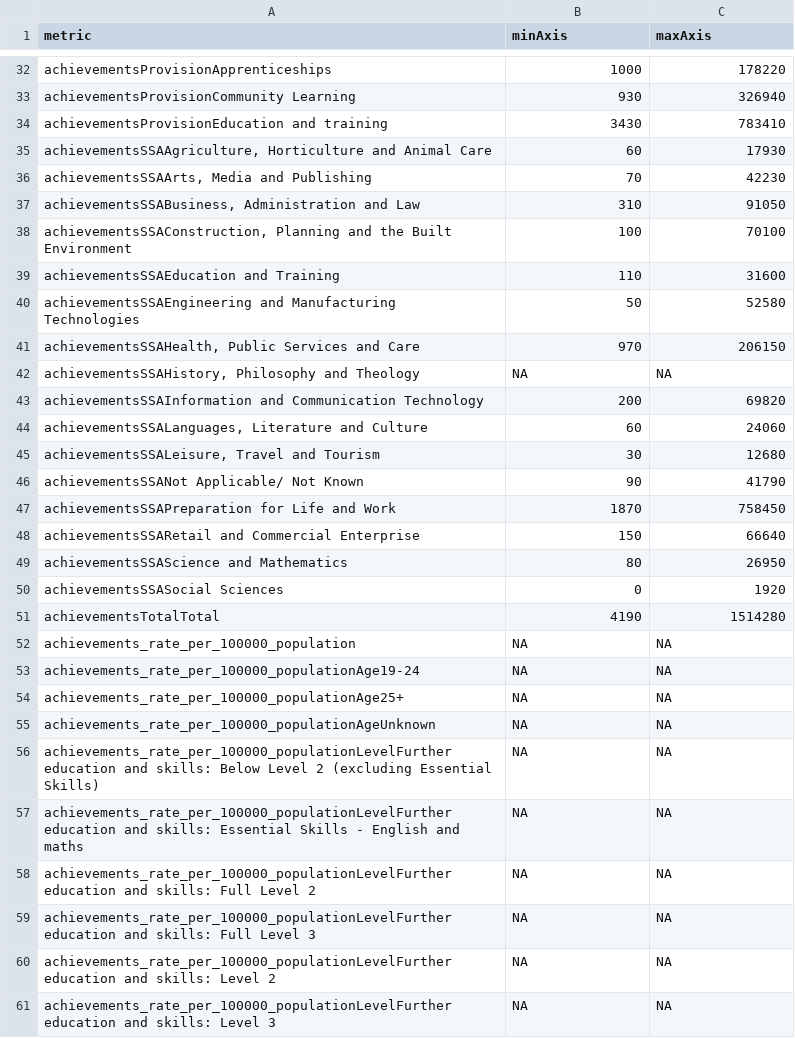
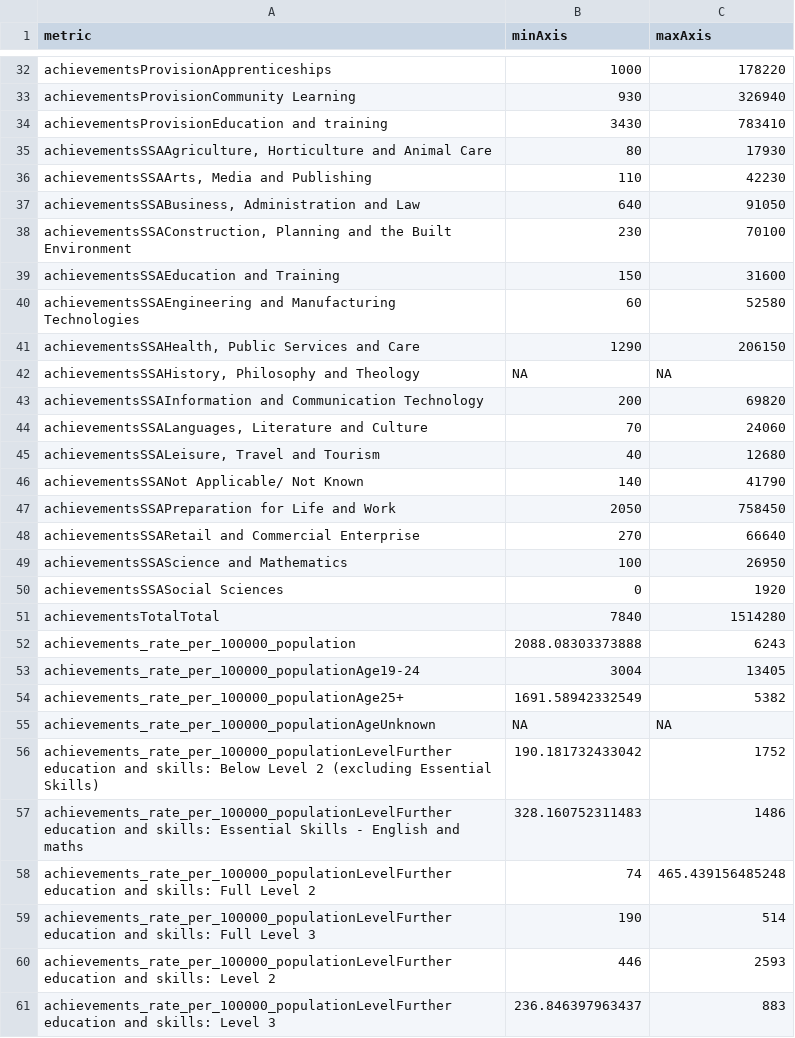
Before and after one commit to dfe-analytical-services/lsip_dashboard, a CSV file: Data/AppData/C_axisMinMax.csv, drawn as a sheet; only a part is shown, gaps mark what is left out; the diff covers the shown part only.

```diff
--- a/Data/AppData/C_axisMinMax.csv
+++ b/Data/AppData/C_axisMinMax.csv
@@ -34,28 +34,28 @@
 "achievementsProvisionEducation and training",3430,783410
-"achievementsSSAAgriculture, Horticulture and Animal Care",60,17930
-"achievementsSSAArts, Media and Publishing",70,42230
-"achievementsSSABusiness, Administration and Law",310,91050
-"achievementsSSAConstruction, Planning and the Built Environment",100,70100
-"achievementsSSAEducation and Training",110,31600
-"achievementsSSAEngineering and Manufacturing Technologies",50,52580
-"achievementsSSAHealth, Public Services and Care",970,206150
+"achievementsSSAAgriculture, Horticulture and Animal Care",80,17930
+"achievementsSSAArts, Media and Publishing",110,42230
+"achievementsSSABusiness, Administration and Law",640,91050
+"achievementsSSAConstruction, Planning and the Built Environment",230,70100
+"achievementsSSAEducation and Training",150,31600
+"achievementsSSAEngineering and Manufacturing Technologies",60,52580
+"achievementsSSAHealth, Public Services and Care",1290,206150
 "achievementsSSAHistory, Philosophy and Theology",NA,NA
 "achievementsSSAInformation and Communication Technology",200,69820
-"achievementsSSALanguages, Literature and Culture",60,24060
-"achievementsSSALeisure, Travel and Tourism",30,12680
-"achievementsSSANot Applicable/ Not Known",90,41790
-"achievementsSSAPreparation for Life and Work",1870,758450
-"achievementsSSARetail and Commercial Enterprise",150,66640
-"achievementsSSAScience and Mathematics",80,26950
+"achievementsSSALanguages, Literature and Culture",70,24060
+"achievementsSSALeisure, Travel and Tourism",40,12680
+"achievementsSSANot Applicable/ Not Known",140,41790
+"achievementsSSAPreparation for Life and Work",2050,758450
+"achievementsSSARetail and Commercial Enterprise",270,66640
+"achievementsSSAScience and Mathematics",100,26950
 "achievementsSSASocial Sciences",0,1920
-"achievementsTotalTotal",4190,1514280
-"achievements_rate_per_100000_population",NA,NA
-"achievements_rate_per_100000_populationAge19-24",NA,NA
-"achievements_rate_per_100000_populationAge25+",NA,NA
+"achievementsTotalTotal",7840,1514280
+"achievements_rate_per_100000_population",2088.08303373888,6243
+"achievements_rate_per_100000_populationAge19-24",3004,13405
+"achievements_rate_per_100000_populationAge25+",1691.58942332549,5382
 "achievements_rate_per_100000_populationAgeUnknown",NA,NA
-"achievements_rate_per_100000_populationLevelFurther education and skills: Below Level 2 (excluding Essential Skills)",NA,NA
-"achievements_rate_per_100000_populationLevelFurther education and skills: Essential Skills - English and maths",NA,NA
-"achievements_rate_per_100000_populationLevelFurther education and skills: Full Level 2",NA,NA
-"achievements_rate_per_100000_populationLevelFurther education and skills: Full Level 3",NA,NA
-"achievements_rate_per_100000_populationLevelFurther education and skills: Level 2",NA,NA
-"achievements_rate_per_100000_populationLevelFurther education and skills: Level 3",NA,NA
+"achievements_rate_per_100000_populationLevelFurther education and skills: Below Level 2 (excluding Essential Skills)",190.181732433042,1752
+"achievements_rate_per_100000_populationLevelFurther education and skills: Essential Skills - English and maths",328.160752311483,1486
+"achievements_rate_per_100000_populationLevelFurther education and skills: Full Level 2",74,465.439156485248
+"achievements_rate_per_100000_populationLevelFurther education and skills: Full Level 3",190,514
+"achievements_rate_per_100000_populationLevelFurther education and skills: Level 2",446,2593
+"achievements_rate_per_100000_populationLevelFurther education and skills: Level 3",236.846397963437,883
```
Also changed, not shown: 147 edited cells elsewhere in this file, 12 other files.
